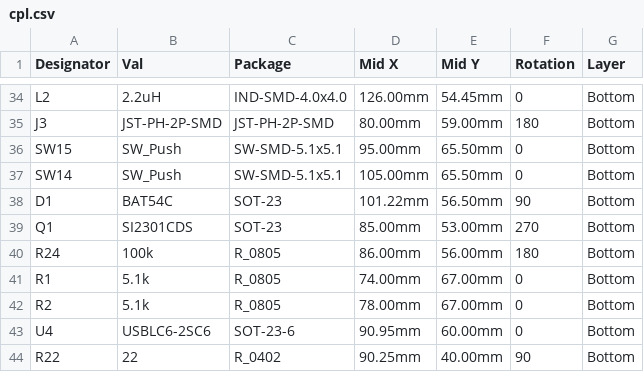
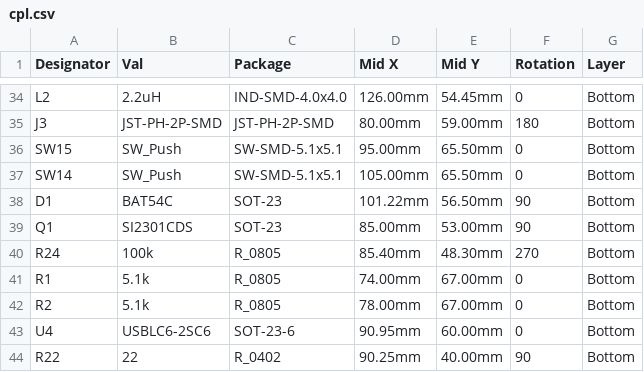
Before and after one commit to pjcau/esp32-emu-turbo, a CSV file: hardware/kicad/jlcpcb/cpl.csv, drawn as a sheet; only a part is shown, gaps mark what is left out.

```diff
--- a/hardware/kicad/jlcpcb/cpl.csv
+++ b/hardware/kicad/jlcpcb/cpl.csv
@@ -38,4 +38,4 @@ SW14,SW_Push,SW-SMD-5.1x5.1,105.00mm,65.50mm,0,Bottom
 D1,BAT54C,SOT-23,101.22mm,56.50mm,90,Bottom
-Q1,SI2301CDS,SOT-23,85.00mm,53.00mm,270,Bottom
-R24,100k,R_0805,86.00mm,56.00mm,180,Bottom
+Q1,SI2301CDS,SOT-23,85.00mm,53.00mm,90,Bottom
+R24,100k,R_0805,85.40mm,48.30mm,270,Bottom
 R1,5.1k,R_0805,74.00mm,67.00mm,0,Bottom
```
Also changed, not shown: 26 other files.
